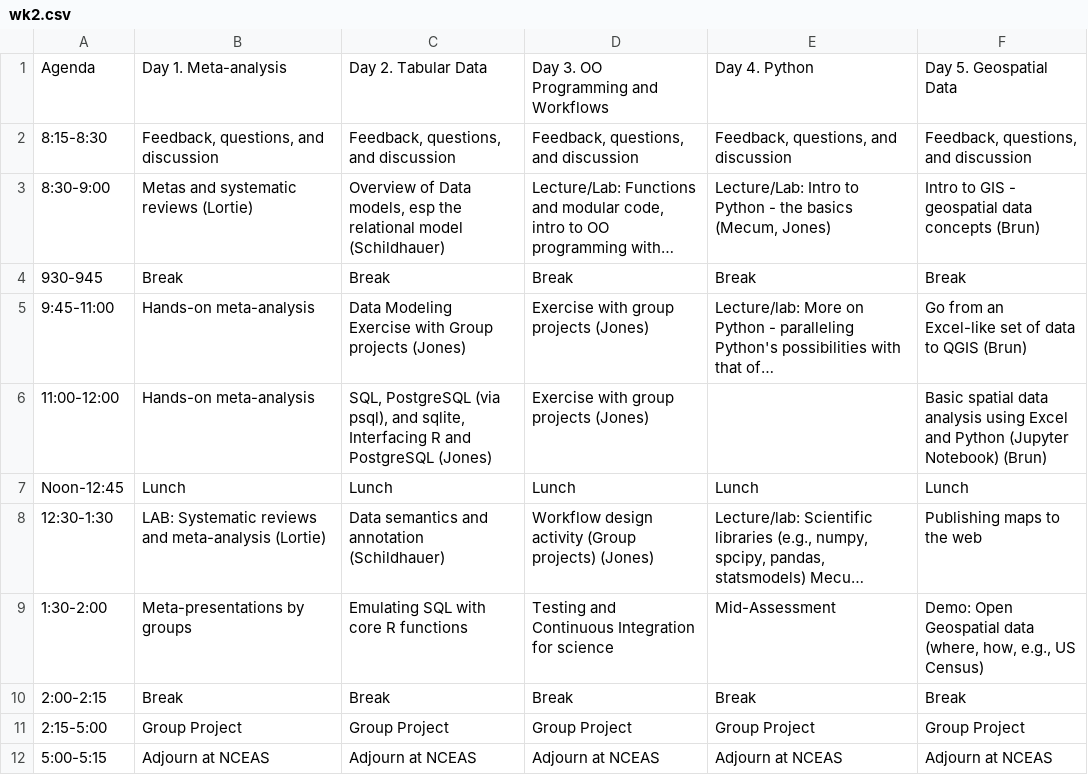
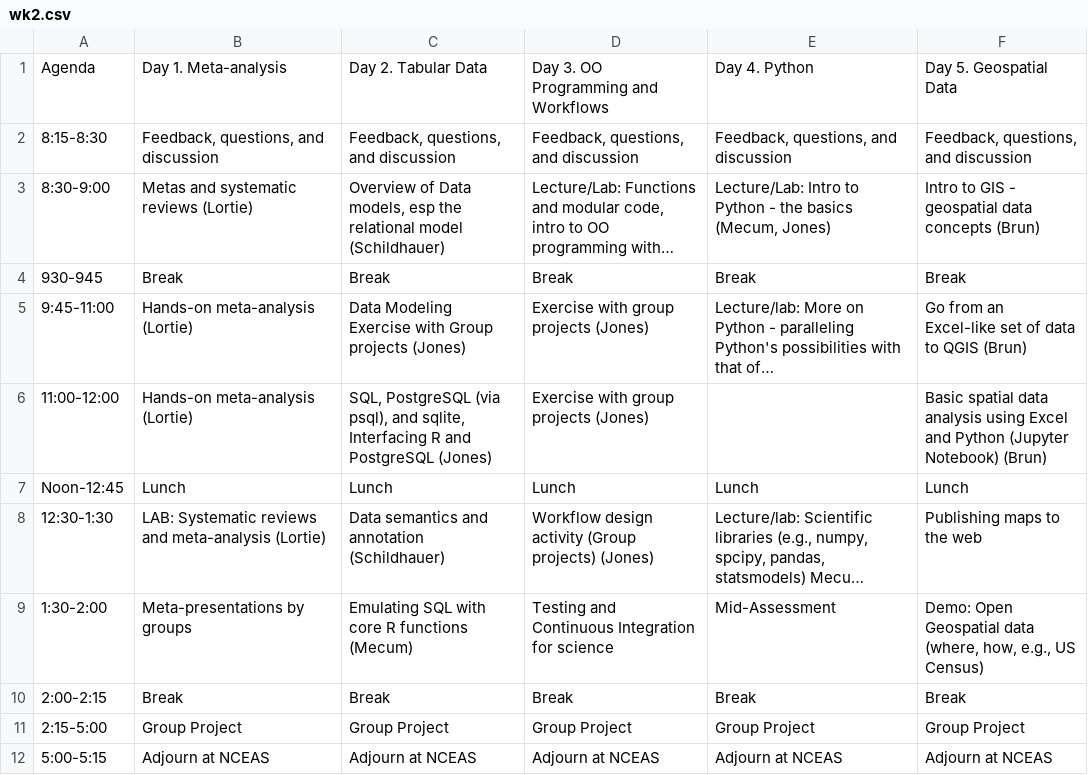
Before and after one commit to NCEAS/oss-lessons, a CSV file: schedule/wk2.csv, drawn as a sheet; long unchanged cells end in …; the diff names each change by its address in the sheet, - before the commit and + after, or states it on an @@ line.

```diff
--- a/schedule/wk2.csv
+++ b/schedule/wk2.csv
-B5:B6: Hands-on meta-analysis
+B5:B6: Hands-on meta-analysis (Lortie)
-C9: Emulating SQL with core R functions
+C9: Emulating SQL with core R functions (Mecum)
```
Also changed, not shown: schedule/wk1.csv, schedule/wk3.csv, 2 other files.
